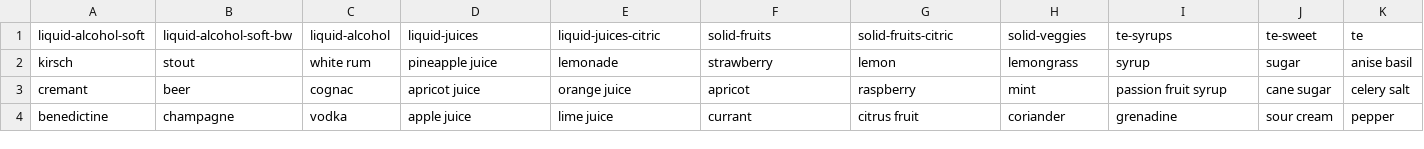
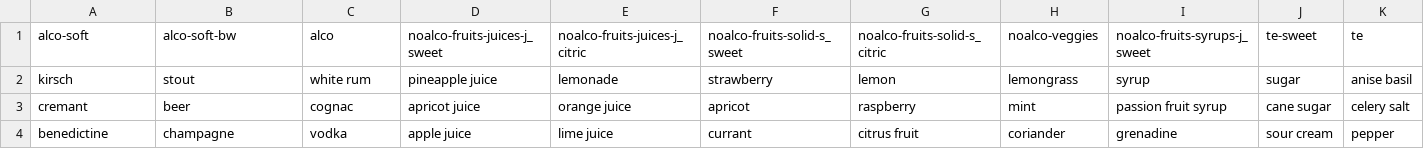
Before and after one commit to jforjohn/cbr_cocktails, a CSV file: taxonomy.csv, drawn as a sheet; only a part is shown; removed rows and columns are numbered as before the commit, all else as after; rows hold the shown columns only; the diff names each change by its address in the sheet, - before the commit and + after, or states it on an @@ line.

Commit message:
TAXONOMY: change of juices to fruits cat

```diff
--- a/taxonomy.csv
+++ b/taxonomy.csv
-row 1: liquid-alcohol-soft | liquid-alcohol-soft-bw | liquid-alcohol | liquid-juices | liquid-juices-citric | solid-fruits | solid-fruits-citric | solid-veggies | te-syrups | te-sweet | te
+row 1: alco-soft | alco-soft-bw | alco | noalco-fruits-juices-j_sweet | noalco-fruits-juices-j_citric | noalco-fruits-solid-s_sweet | noalco-fruits-solid-s_citric | noalco-veggies | noalco-fruits-syrups-j_sweet | te-sweet | te
```
Also changed, not shown: 1 other file.
